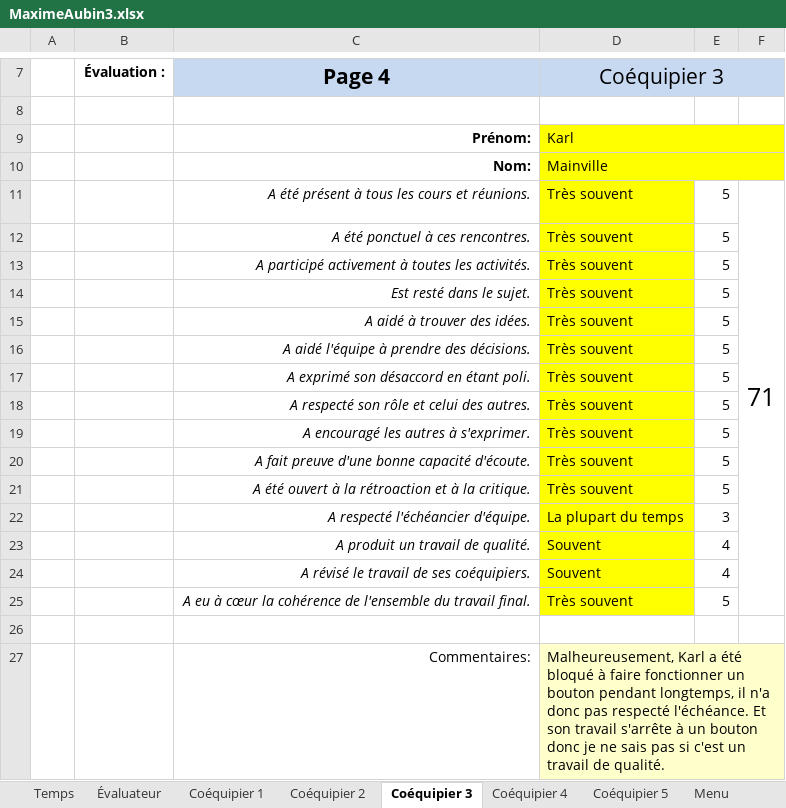
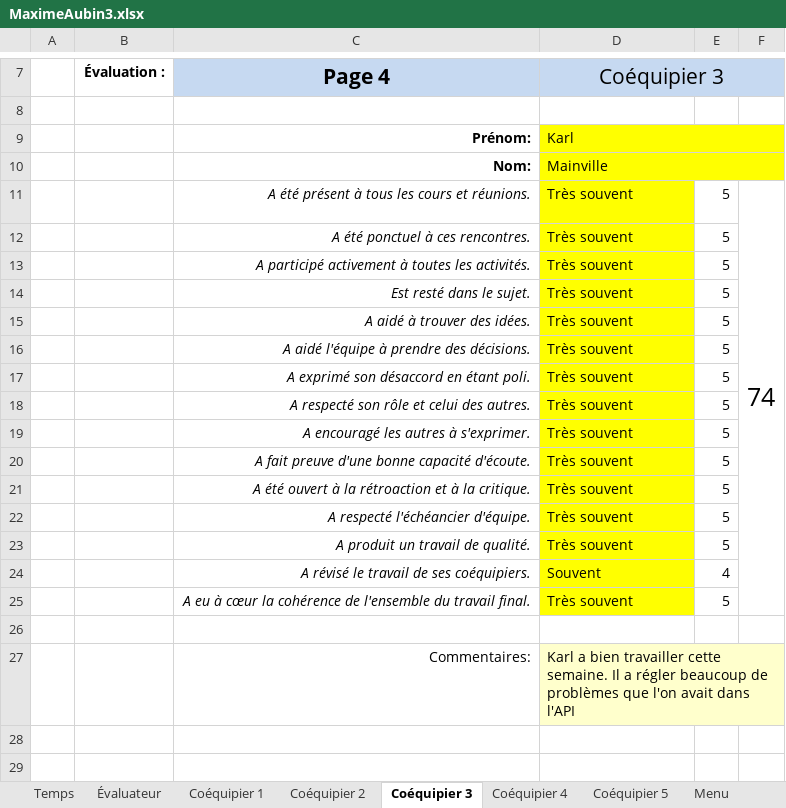
Before and after one commit to MainKarl/Rooftop, an Excel workbook: FichesTemps/MaximeAubin3.xlsx, sheet Coéquipier 3, drawn as a sheet; only a part is shown, gaps mark what is left out; values as stored, in another font and other column widths than the file's, no borders; charts and pictures and conditional formats not drawn; the diff names each change by its address in the sheet, - before the commit and + after, or states it on an @@ line.

```diff
--- a/FichesTemps/MaximeAubin3.xlsx (sheet Coéquipier 3)
+++ b/FichesTemps/MaximeAubin3.xlsx (sheet Coéquipier 3)
-F11: 71
+F11: 74
-D22 (Coéquipier 3): La plupart du temps
+D22 (Coéquipier 3): Très souvent
-E22: 3
+E22: 5
-D23 (Coéquipier 3): Souvent
+D23 (Coéquipier 3): Très souvent
-E23: 4
+E23: 5
-D27 (Coéquipier 3): Malheureusement, Karl a été bloqué à faire fonctionner un bouton pendant longtemps, il n'a donc pas respecté l'échéance. Et son travail s'arrête à un bouton donc je ne sais pas si c'est un travail de qualité.
+D27 (Coéquipier 3): Karl a bien travailler cette semaine. Il a régler beaucoup de problèmes que l'on avait dans l'API
```
Also changed, not shown: sheet Coéquipier 1, sheet Évaluateur, sheet Temps, sheet Coéquipier 4, sheet Coéquipier 2, 1 other file.
